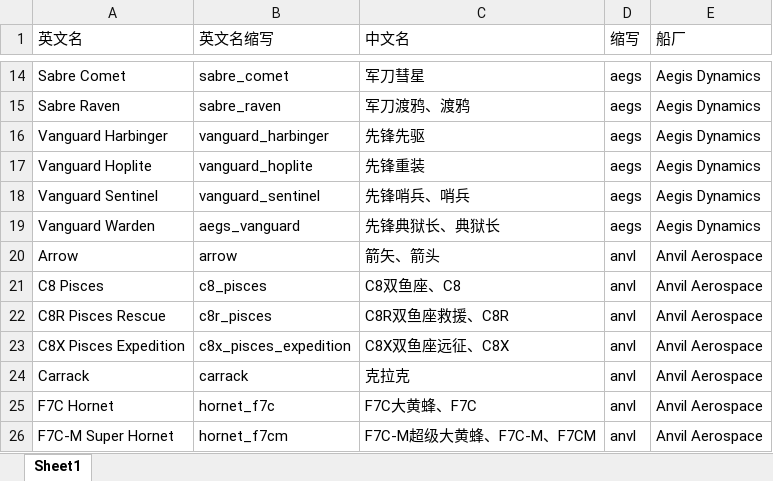
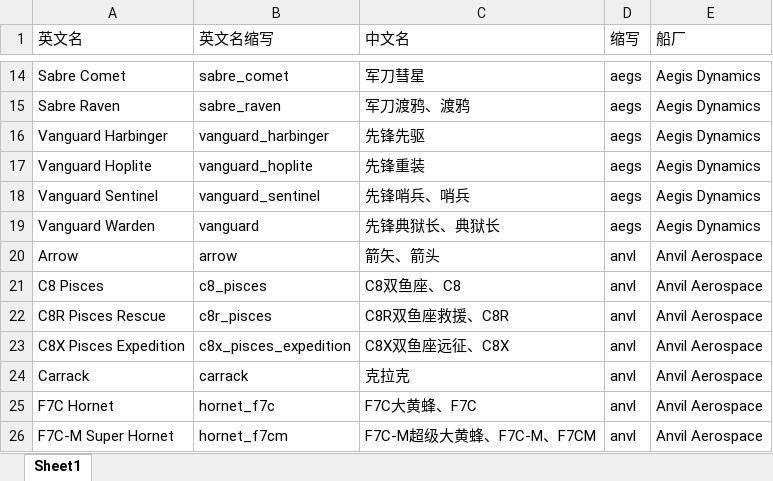
Before and after one commit to danty111/get_ptoto, an Excel workbook: my_project/my_html/templates/boat/船舰中英文对照表(1).xlsx, sheet Sheet1, drawn as a sheet; only a part is shown, gaps mark what is left out; values as stored, in another font and other column widths than the file's, no borders; the diff names each change by its address in the sheet, - before the commit and + after, or states it on an @@ line.

Commit message:
@danty 更新先锋典狱长标识，解决失效的问题

```diff
--- a/my_project/my_html/templates/boat/船舰中英文对照表(1).xlsx (sheet Sheet1)
+++ b/my_project/my_html/templates/boat/船舰中英文对照表(1).xlsx (sheet Sheet1)
-B19 (英文名缩写): aegs_vanguard
+B19 (英文名缩写): vanguard
```
